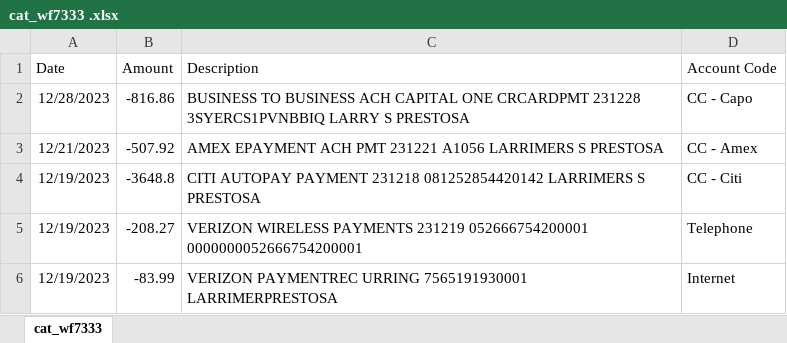
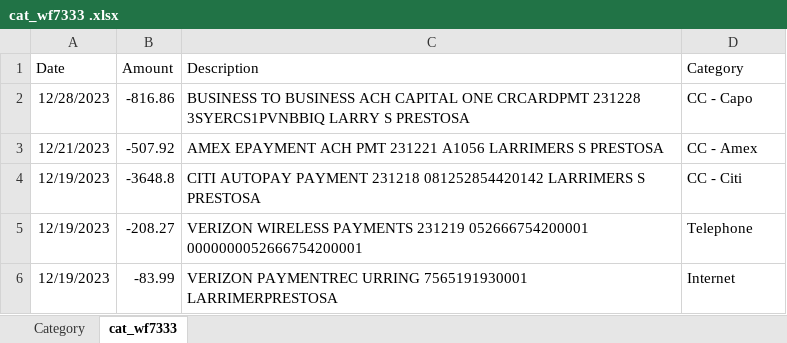
Before and after one commit to blutterfly/aDbnostixAcctg, an Excel workbook: data/cat_wf7333 .xlsx, sheet cat_wf7333, drawn as a sheet; only a part is shown; values as stored, in another font and other column widths than the file's, no borders; the diff names each change by its address in the sheet, - before the commit and + after, or states it on an @@ line.

```diff
--- a/data/cat_wf7333 .xlsx (sheet cat_wf7333)
+++ b/data/cat_wf7333 .xlsx (sheet cat_wf7333)
+sheet tab: Category
-D1: Account Code
+D1: Category
```
Also changed, not shown: data/capo7506_activity_Y2023.xlsx, data/cat_ax3008.xlsx, 5 other files.
